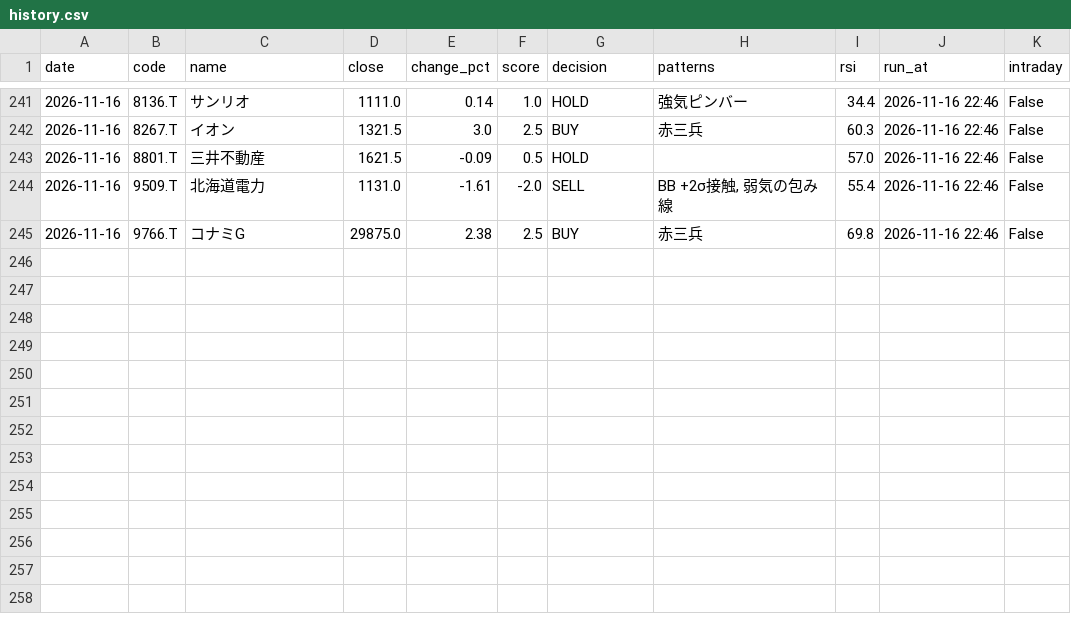
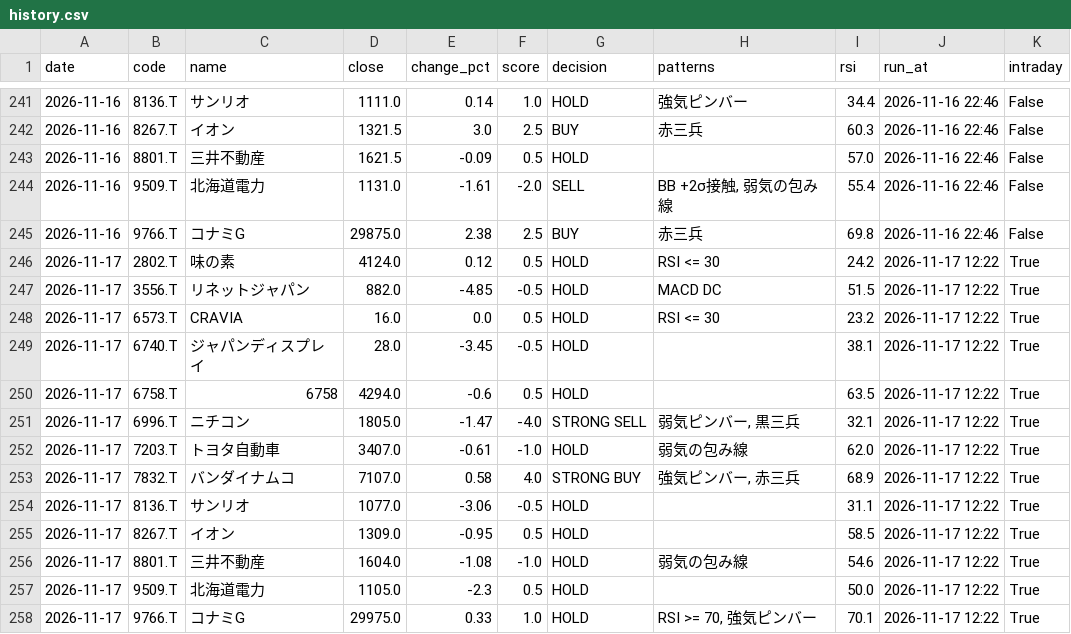
Before and after one commit to stock-bot-user64/stock-signal-ct64, a CSV file: data/history.csv, drawn as a sheet; only a part is shown, gaps mark what is left out; the diff names each change by its address in the sheet, - before the commit and + after, or states it on an @@ line.

```diff
--- a/data/history.csv
+++ b/data/history.csv
+row 246: 2026-11-17 | 2802.T | 味の素 | 4124.0 | 0.12 | 0.5 | HOLD | RSI <= 30 | 24.2 | 2026-11-17 12:22 | True
+row 247: 2026-11-17 | 3556.T | リネットジャパン | 882.0 | -4.85 | -0.5 | HOLD | MACD DC | 51.5 | 2026-11-17 12:22 | True
+row 248: 2026-11-17 | 6573.T | CRAVIA | 16.0 | 0.0 | 0.5 | HOLD | RSI <= 30 | 23.2 | 2026-11-17 12:22 | True
+row 249: 2026-11-17 | 6740.T | ジャパンディスプレイ | 28.0 | -3.45 | -0.5 | HOLD |  | 38.1 | 2026-11-17 12:22 | True
+row 250: 2026-11-17 | 6758.T | 6758 | 4294.0 | -0.6 | 0.5 | HOLD |  | 63.5 | 2026-11-17 12:22 | True
+row 251: 2026-11-17 | 6996.T | ニチコン | 1805.0 | -1.47 | -4.0 | STRONG SELL | 弱気ピンバー, 黒三兵 | 32.1 | 2026-11-17 12:22 | True
+row 252: 2026-11-17 | 7203.T | トヨタ自動車 | 3407.0 | -0.61 | -1.0 | HOLD | 弱気の包み線 | 62.0 | 2026-11-17 12:22 | True
+row 253: 2026-11-17 | 7832.T | バンダイナムコ | 7107.0 | 0.58 | 4.0 | STRONG BUY | 強気ピンバー, 赤三兵 | 68.9 | 2026-11-17 12:22 | True
+row 254: 2026-11-17 | 8136.T | サンリオ | 1077.0 | -3.06 | -0.5 | HOLD |  | 31.1 | 2026-11-17 12:22 | True
+row 255: 2026-11-17 | 8267.T | イオン | 1309.0 | -0.95 | 0.5 | HOLD |  | 58.5 | 2026-11-17 12:22 | True
+row 256: 2026-11-17 | 8801.T | 三井不動産 | 1604.0 | -1.08 | -1.0 | HOLD | 弱気の包み線 | 54.6 | 2026-11-17 12:22 | True
+row 257: 2026-11-17 | 9509.T | 北海道電力 | 1105.0 | -2.3 | 0.5 | HOLD |  | 50.0 | 2026-11-17 12:22 | True
+row 258: 2026-11-17 | 9766.T | コナミG | 29975.0 | 0.33 | 1.0 | HOLD | RSI >= 70, 強気ピンバー | 70.1 | 2026-11-17 12:22 | True
```
Also changed, not shown: 2 other files.
